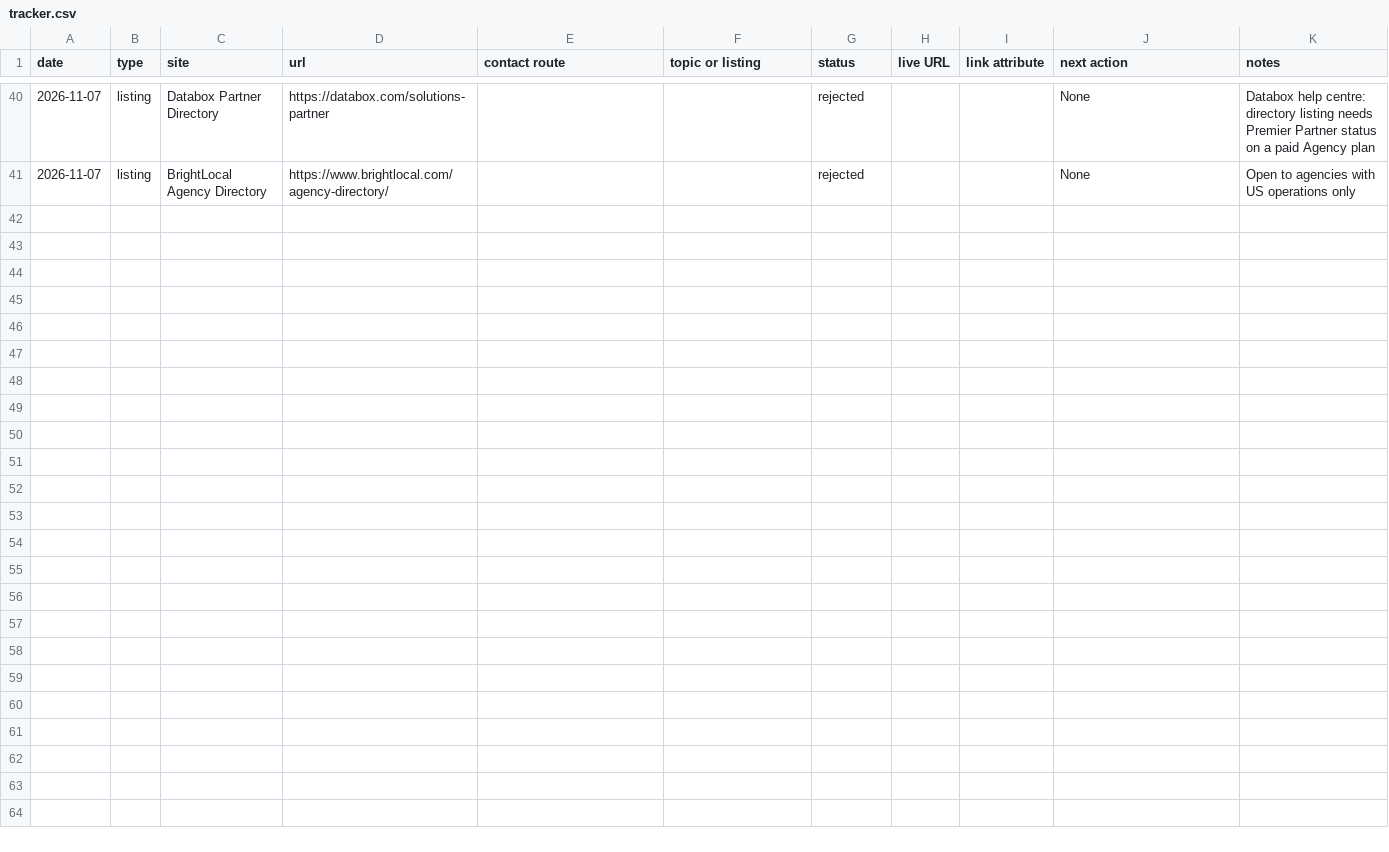
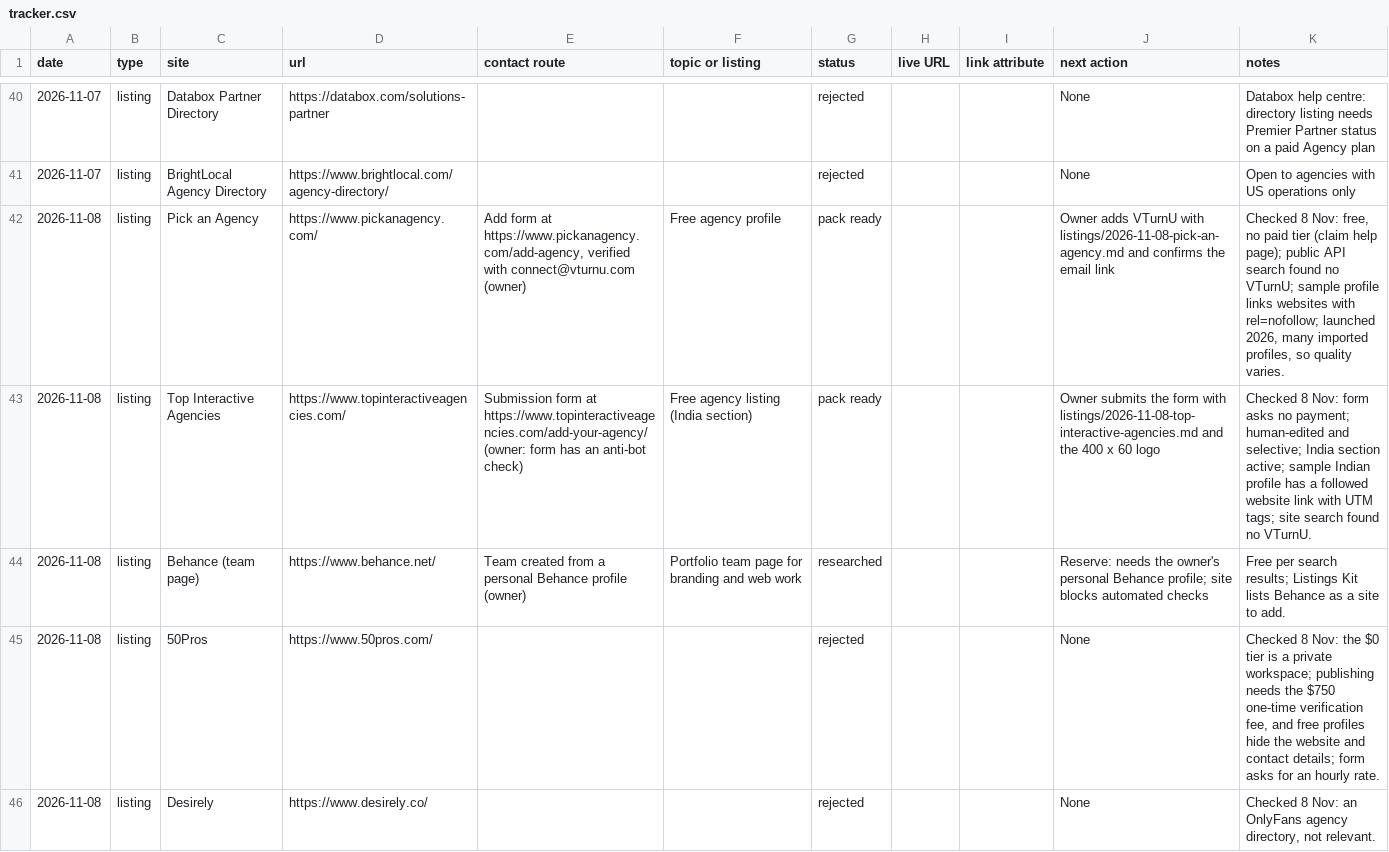
Before and after one commit to bvignesh94k/vturnu, a CSV file: promotion/2026-11/tracker.csv, drawn as a sheet; only a part is shown, gaps mark what is left out; the diff covers the shown part only.

```diff
--- a/promotion/2026-11/tracker.csv
+++ b/promotion/2026-11/tracker.csv
@@ -41 +41,6 @@ date,type,site,url,contact route,topic or listing,status,live URL,link attribute
 2026-11-07,listing,BrightLocal Agency Directory,https://www.brightlocal.com/agency-directory/,,,rejected,,,None,Open to agencies with US operations only
+2026-11-08,listing,Pick an Agency,https://www.pickanagency.com/,"Add form at https://www.pickanagency.com/add-agency, verified with connect@vturnu.com (owner)",Free agency profile,pack ready,,,Owner adds VTurnU with listings/2026-11-08-pick-an-agency.md and confirms the email link,"Checked 8 Nov: free, no paid tier (claim help page); public API search found no VTurnU; sample profile links websites with rel=nofollow; launched 2026, many imported profiles, so quality varies."
+2026-11-08,listing,Top Interactive Agencies,https://www.topinteractiveagencies.com/,Submission form at https://www.topinteractiveagencies.com/add-your-agency/ (owner: form has an anti-bot check),Free agency listing (India section),pack ready,,,Owner submits the form with listings/2026-11-08-top-interactive-agencies.md and the 400 x 60 logo,Checked 8 Nov: form asks no payment; human-edited and selective; India section active; sample Indian profile has a followed website link with UTM tags; site search found no VTurnU.
+2026-11-08,listing,Behance (team page),https://www.behance.net/,Team created from a personal Behance profile (owner),Portfolio team page for branding and web work,researched,,,Reserve: needs the owner's personal Behance profile; site blocks automated checks,Free per search results; Listings Kit lists Behance as a site to add.
+2026-11-08,listing,50Pros,https://www.50pros.com/,,,rejected,,,None,"Checked 8 Nov: the $0 tier is a private workspace; publishing needs the $750 one-time verification fee, and free profiles hide the website and contact details; form asks for an hourly rate."
+2026-11-08,listing,Desirely,https://www.desirely.co/,,,rejected,,,None,"Checked 8 Nov: an OnlyFans agency directory, not relevant."
```
Also changed, not shown: 4 added rows and 15 edited cells elsewhere in this file, 3 other files.
